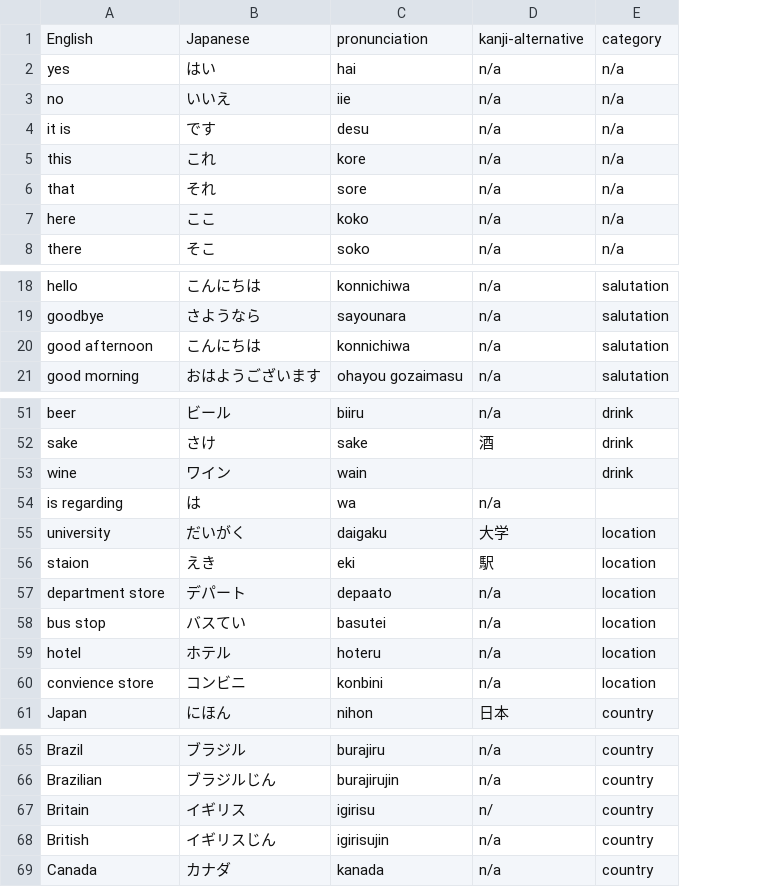
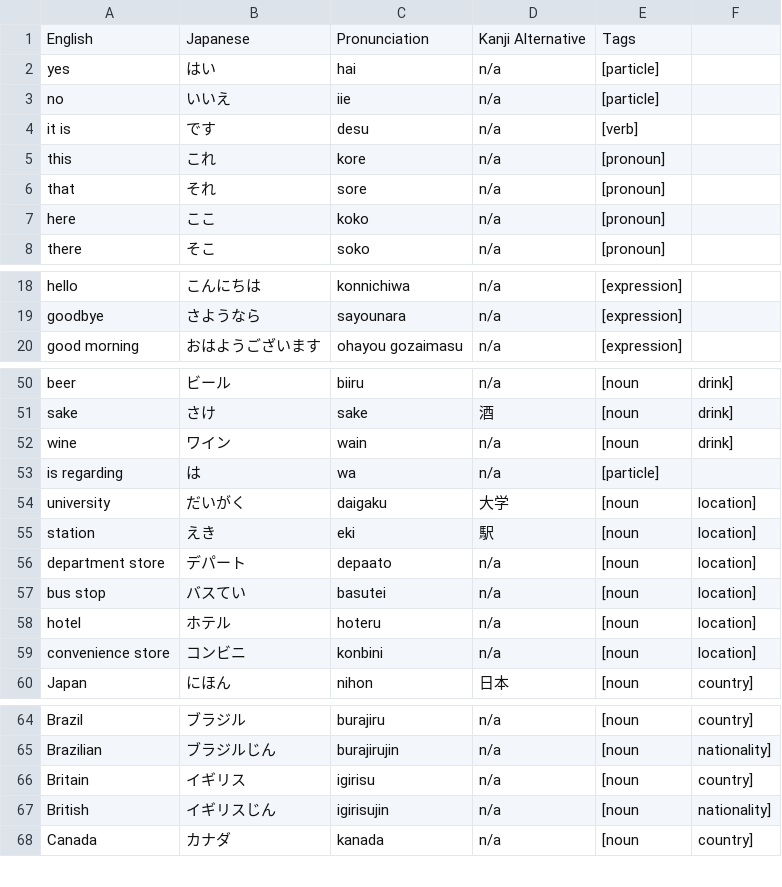
Before and after one commit to DLink33/kanaflashcards, a CSV file: jap-vocab.csv, drawn as a sheet; only a part is shown, gaps mark what is left out; removed rows and columns are numbered as before the commit, all else as after; the diff names each change by its address in the sheet, - before the commit and + after, or states it on an @@ line.

Commit message:
Added the ability to select which type of vocab words the user wants to study. Added more words and refactored the csv for vocab

```diff
--- a/jap-vocab.csv
+++ b/jap-vocab.csv
-column E, rows 1-8: category | n/a | n/a | n/a | n/a | n/a | n/a | n/a; rows 18-19: salutation | salutation; row 21: salutation; rows 51-61: drink | drink | drink |  | location | location | location | location | location | location | country; rows 65-69: all country
+column E, rows 1-8: Tags | [particle] | [particle] | [verb] | [pronoun] | [pronoun] | [pronoun] | [pronoun]; rows 18-20: all [expression]; rows 50-60: [noun | [noun | [noun | [particle] | [noun | [noun | [noun | [noun | [noun | [noun | [noun; rows 64-68: all [noun
+column F, rows 50-60: drink] | drink] | drink] |  | location] | location] | location] | location] | location] | location] | country]; rows 64-68: country] | nationality] | country] | nationality] | country]
-C1: pronunciation
+C1: Pronunciation
-D1: kanji-alternative
+D1: Kanji Alternative
-row 20: good afternoon | こんにちは | konnichiwa | n/a | salutation
-D52: (empty)
+D52: n/a
-A55: staion
+A55: station
-A59: convience store
+A59: convenience store
-D66: n/
+D66: n/a
```
Also changed, not shown: 2 other files.
